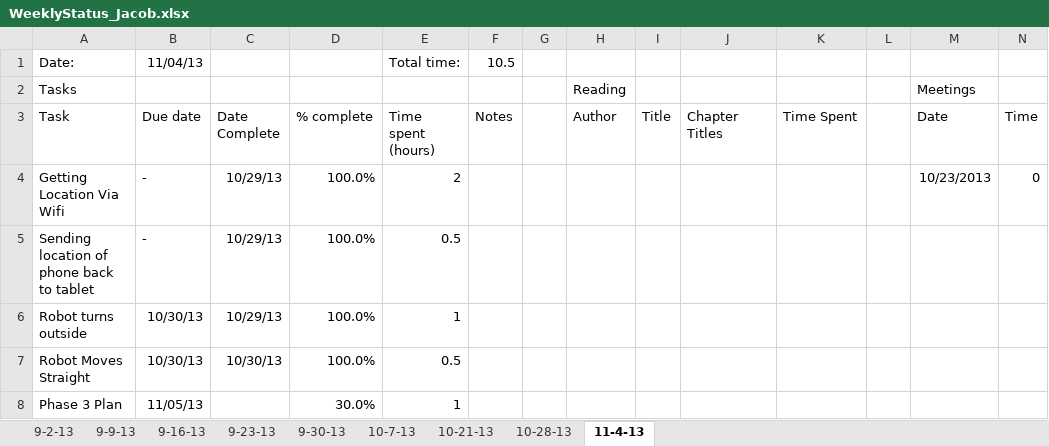
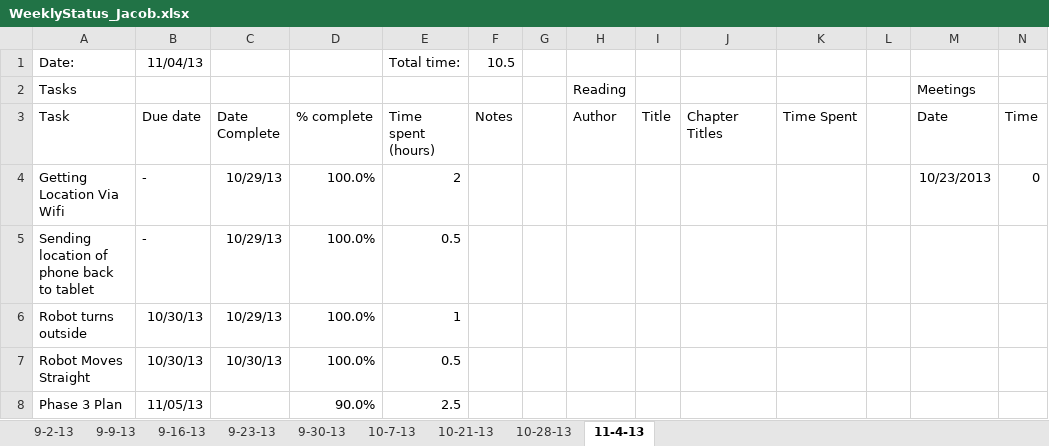
Before and after one commit to jad19925/EmbeddedSystems, an Excel workbook: Documentation/WeeklyStatus_Jacob.xlsx, sheet 11-4-13, drawn as a sheet; values as stored, in another font and other column widths than the file's, no borders; the diff names each change by its address in the sheet, - before the commit and + after, or states it on an @@ line.

Commit message:
Continue work on project plan and tasks for phase 3

```diff
--- a/Documentation/WeeklyStatus_Jacob.xlsx (sheet 11-4-13)
+++ b/Documentation/WeeklyStatus_Jacob.xlsx (sheet 11-4-13)
-D8 (% complete): 30.0%
+D8 (% complete): 90.0%
-E8 (Time spent (hours)): 1
+E8 (Time spent (hours)): 2.5
```
Also changed, not shown: 2 other files.
